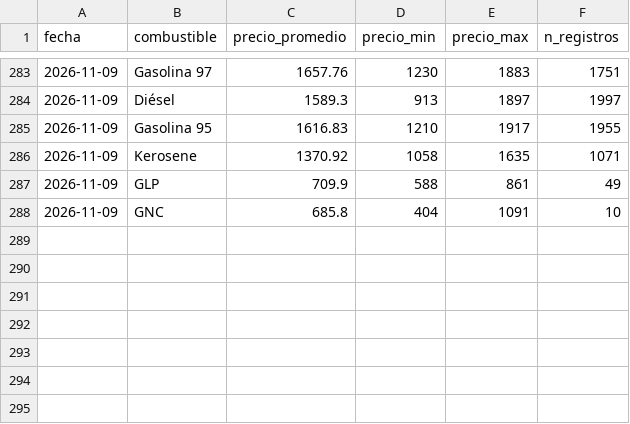
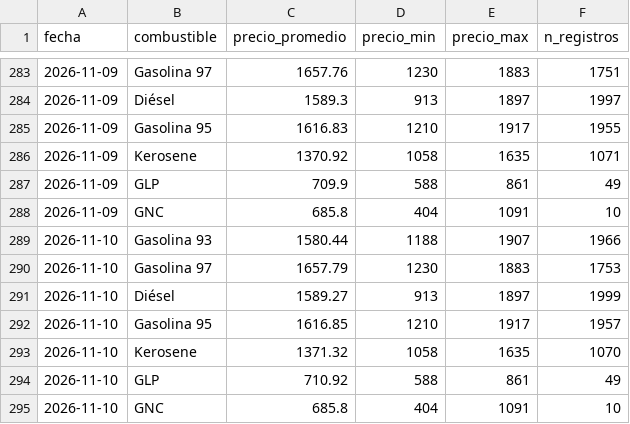
Before and after one commit to diland9/precios-combustibles-chile, a CSV file: data/aggregates/nacional_diario.csv, drawn as a sheet; only a part is shown, gaps mark what is left out.

```diff
--- a/data/aggregates/nacional_diario.csv
+++ b/data/aggregates/nacional_diario.csv
@@ -288 +288,8 @@ fecha,combustible,precio_promedio,precio_min,precio_max,n_registros
 2026-11-09,GNC,685.8,404,1091,10
+2026-11-10,Gasolina 93,1580.44,1188,1907,1966
+2026-11-10,Gasolina 97,1657.79,1230,1883,1753
+2026-11-10,Diésel,1589.27,913,1897,1999
+2026-11-10,Gasolina 95,1616.85,1210,1917,1957
+2026-11-10,Kerosene,1371.32,1058,1635,1070
+2026-11-10,GLP,710.92,588,861,49
+2026-11-10,GNC,685.8,404,1091,10
```
Also changed, not shown: data/aggregates/regional_diario.csv, 4 other files.
